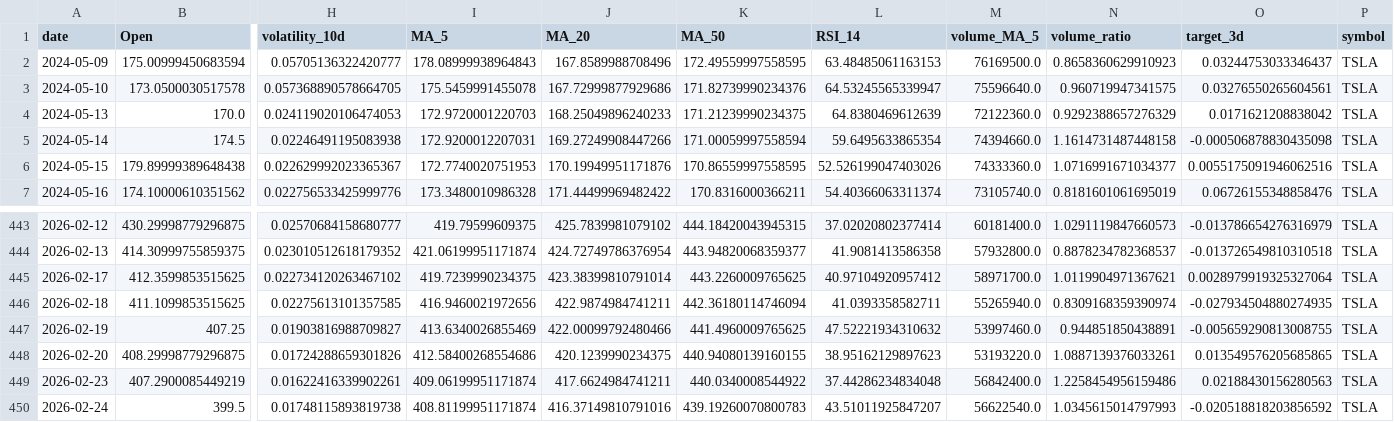
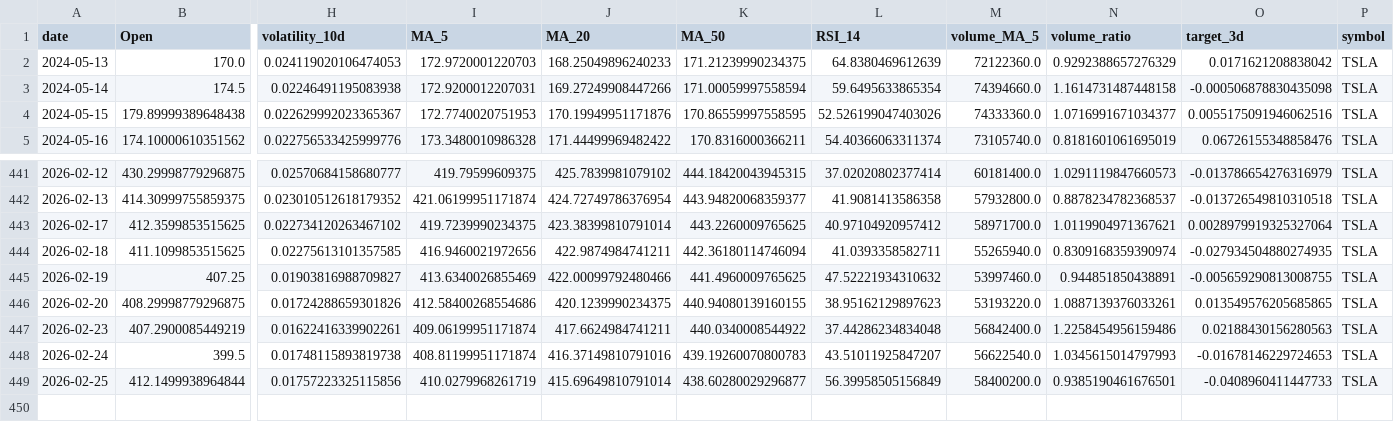
Before and after one commit to adam-hassen/stock-auto-update, a CSV file: data/TSLA.csv, drawn as a sheet; only a part is shown, gaps mark what is left out; removed rows and columns are numbered as before the commit, all else as after; rows hold the shown columns only; the diff names each change by its address in the sheet, - before the commit and + after, or states it on an @@ line.

```diff
--- a/data/TSLA.csv
+++ b/data/TSLA.csv
-row 2: 2024-05-09 | 175.00999450683594 | 0.05705136322420777 | 178.08999938964843 | 167.8589988708496 | 172.49559997558595 | 63.48485061163153 | 76169500.0 | 0.8658360629910923 | 0.03244753033346437 | TSLA
-row 3: 2024-05-10 | 173.0500030517578 | 0.057368890578664705 | 175.5459991455078 | 167.72999877929686 | 171.82739990234376 | 64.53245565339947 | 75596640.0 | 0.960719947341575 | 0.03276550265604561 | TSLA
-O448 (target_3d): -0.020518818203856592
+O448 (target_3d): -0.01678146229724653
+row 449: 2026-02-25 | 412.1499938964844 | 0.01757223325115856 | 410.0279968261719 | 415.69649810791014 | 438.60280029296877 | 56.39958505156849 | 58400200.0 | 0.9385190461676501 | -0.0408960411447733 | TSLA
```
Also changed, not shown: data/ALL_ACTIONS.csv, data/AMZN.csv, 6 other files.
